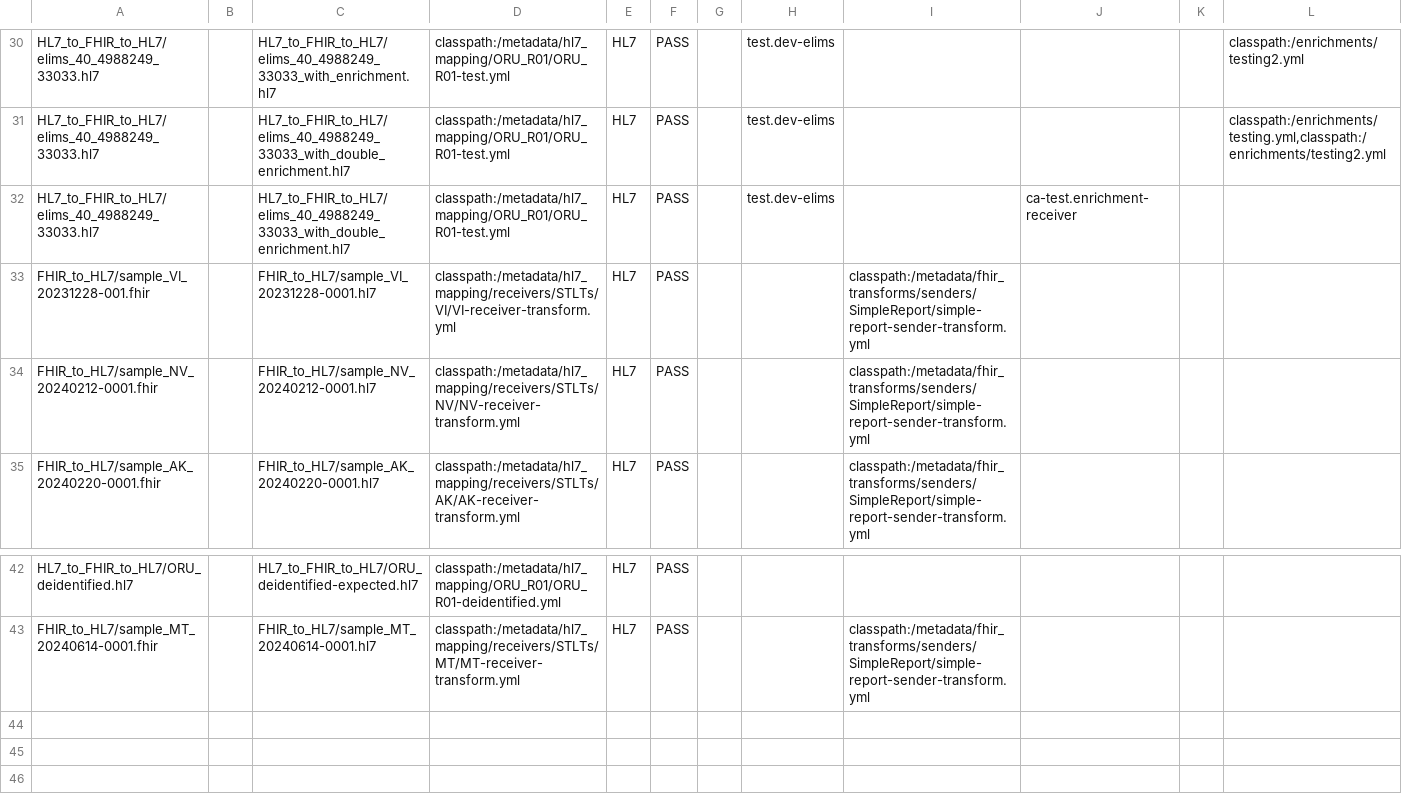
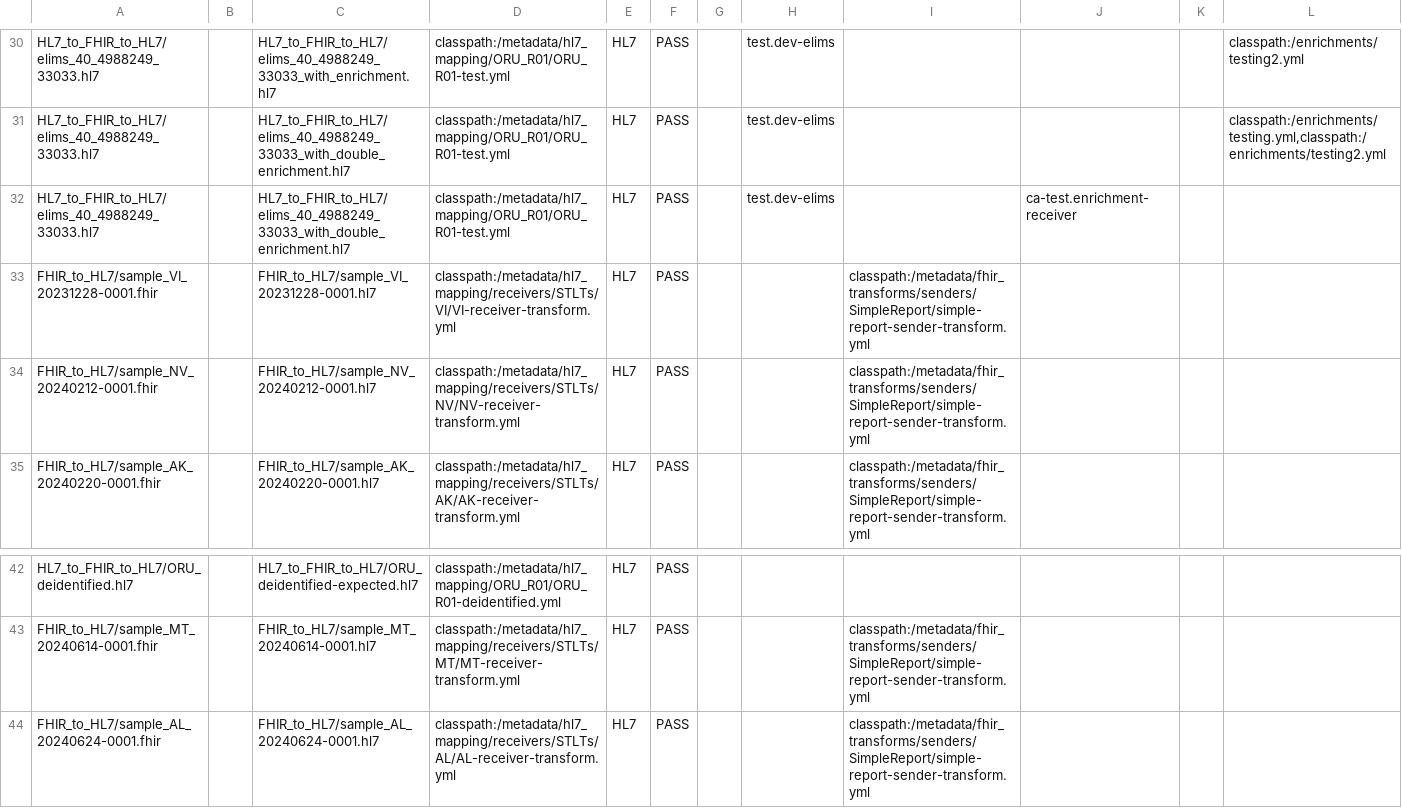
Before and after one commit to CDCgov/prime-reportstream, a CSV file: prime-router/src/testIntegration/resources/datatests/translation-test-config.csv, drawn as a sheet; only a part is shown, gaps mark what is left out.

```diff
--- a/prime-router/src/testIntegration/resources/datatests/translation-test-config.csv
+++ b/prime-router/src/testIntegration/resources/datatests/translation-test-config.csv
@@ -32,3 +32,3 @@ HL7_to_FHIR_to_HL7/elims_40_4988249_33033.hl7,,HL7_to_FHIR_to_HL7/elims_40_49882
 HL7_to_FHIR_to_HL7/elims_40_4988249_33033.hl7,,HL7_to_FHIR_to_HL7/elims_40_4988249_33033_with_double_enrichment.hl7,classpath:/metadata/hl7_mapping/ORU_R01/ORU_R01-test.yml,HL7,PASS,"","test.dev-elims","","ca-test.enrichment-receiver","",""
-FHIR_to_HL7/sample_VI_20231228-001.fhir,,FHIR_to_HL7/sample_VI_20231228-0001.hl7,classpath:/metadata/hl7_mapping/receivers/STLTs/VI/VI-receiver-transform.yml,HL7,PASS,"","","classpath:/metadata/fhir_transforms/senders/SimpleReport/simple-report-sender-transform.yml","","",""
+FHIR_to_HL7/sample_VI_20231228-0001.fhir,,FHIR_to_HL7/sample_VI_20231228-0001.hl7,classpath:/metadata/hl7_mapping/receivers/STLTs/VI/VI-receiver-transform.yml,HL7,PASS,"","","classpath:/metadata/fhir_transforms/senders/SimpleReport/simple-report-sender-transform.yml","","",""
 FHIR_to_HL7/sample_NV_20240212-0001.fhir,,FHIR_to_HL7/sample_NV_20240212-0001.hl7,classpath:/metadata/hl7_mapping/receivers/STLTs/NV/NV-receiver-transform.yml,HL7,PASS,"","","classpath:/metadata/fhir_transforms/senders/SimpleReport/simple-report-sender-transform.yml","","",""
@@ -43 +43,2 @@ HL7_to_FHIR_to_HL7/ORU_deidentified.hl7,,HL7_to_FHIR_to_HL7/ORU_deidentified-exp
 FHIR_to_HL7/sample_MT_20240614-0001.fhir,,FHIR_to_HL7/sample_MT_20240614-0001.hl7,classpath:/metadata/hl7_mapping/receivers/STLTs/MT/MT-receiver-transform.yml,HL7,PASS,"","","classpath:/metadata/fhir_transforms/senders/SimpleReport/simple-report-sender-transform.yml","","",""
+FHIR_to_HL7/sample_AL_20240624-0001.fhir,,FHIR_to_HL7/sample_AL_20240624-0001.hl7,classpath:/metadata/hl7_mapping/receivers/STLTs/AL/AL-receiver-transform.yml,HL7,PASS,"","","classpath:/metadata/fhir_transforms/senders/SimpleReport/simple-report-sender-transform.yml","","",""
```
Also changed, not shown: 4 other files.
